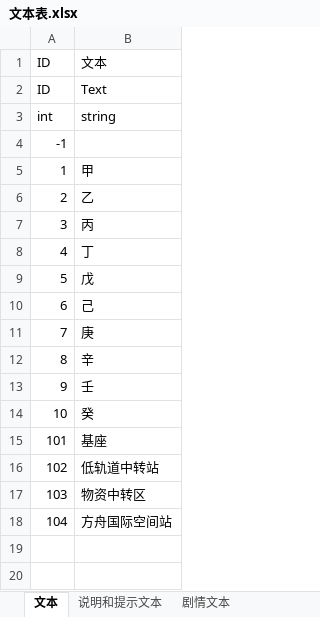
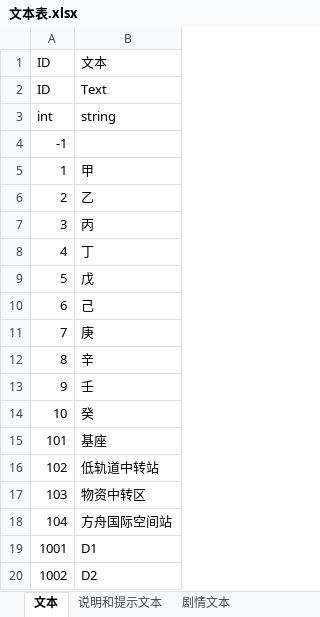
Before and after one commit to litmus4/SpaceElevatorDemo, an Excel workbook: Design/数据表/文本表.xlsx, sheet 文本, drawn as a sheet; values as stored, in another font and other column widths than the file's, no borders; the diff names each change by its address in the sheet, - before the commit and + after, or states it on an @@ line.

```diff
--- a/Design/数据表/文本表.xlsx (sheet 文本)
+++ b/Design/数据表/文本表.xlsx (sheet 文本)
+row 19: 1001 | D1
+row 20: 1002 | D2
```
Also changed, not shown: Design/数据表/太空电梯表.xlsx, 10 other files.
